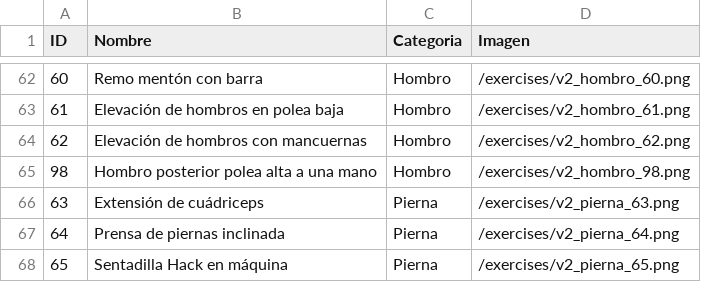
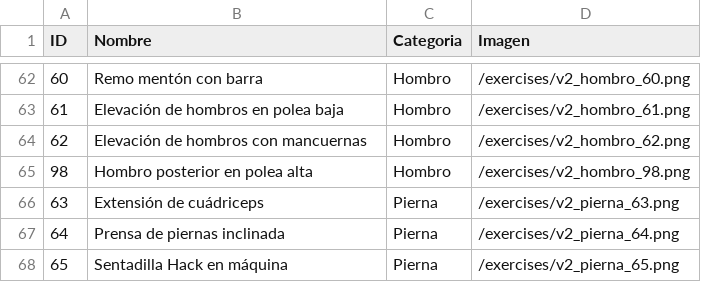
Before and after one commit to carlosrabadan059-cpu/Gym-tracker, a CSV file: EJERCICIOS_CATALOGO_V2.csv, drawn as a sheet; only a part is shown, gaps mark what is left out.

Commit message:
feat: update exercise ID 98 name and final image sync

```diff
--- a/EJERCICIOS_CATALOGO_V2.csv
+++ b/EJERCICIOS_CATALOGO_V2.csv
@@ -64,3 +64,3 @@ ID;Nombre;Categoria;Imagen
 62;Elevación de hombros con mancuernas;Hombro;/exercises/v2_hombro_62.png
-98;Hombro posterior polea alta a una mano;Hombro;/exercises/v2_hombro_98.png
+98;Hombro posterior en polea alta;Hombro;/exercises/v2_hombro_98.png
 63;Extensión de cuádriceps;Pierna;/exercises/v2_pierna_63.png
```
Also changed, not shown: 2 other files.
